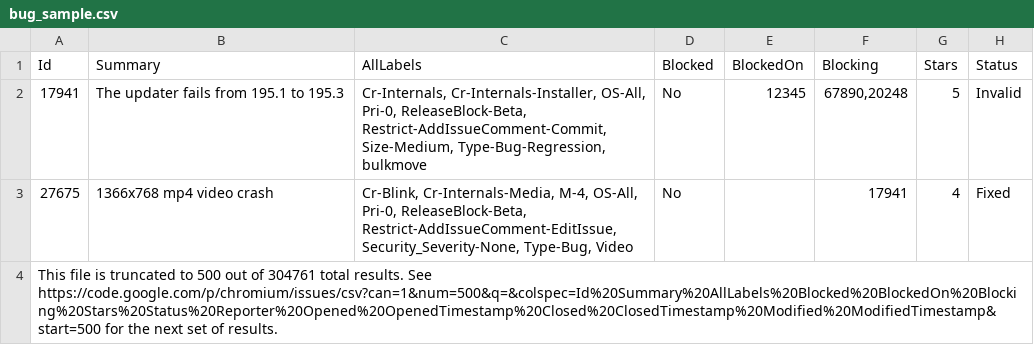
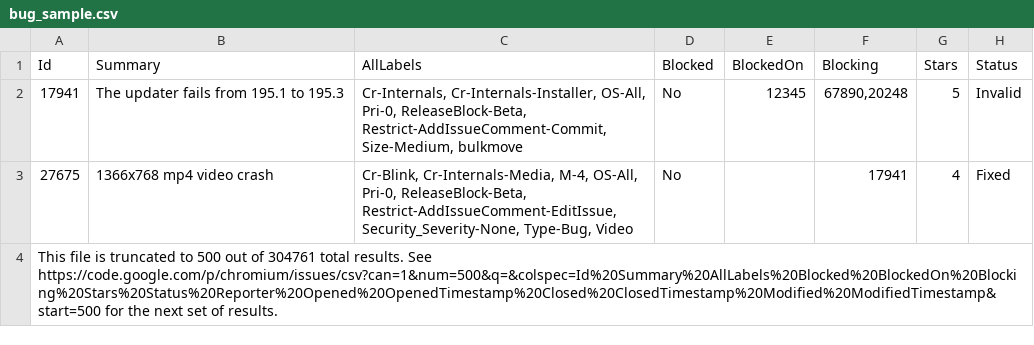
Before and after one commit to andymeneely/chromium-history, a CSV file: data/development/bugs/csv/bug_sample.csv, drawn as a sheet; only a part is shown; the diff names each change by its address in the sheet, - before the commit and + after, or states it on an @@ line.

Commit message:
Added filepath -> bugs relations. Counted number of bugs. Changed bug field to integer in Commit table. Changed developemt data to verify everything was ok. Solving issue #175.

```diff
--- a/data/development/bugs/csv/bug_sample.csv
+++ b/data/development/bugs/csv/bug_sample.csv
-C2 (AllLabels): …Restrict-AddIssueComment-Commit, Size-Medium, Type-Bug-Regression, bulkmove
+C2 (AllLabels): …Restrict-AddIssueComment-Commit, Size-Medium, bulkmove
```
Also changed, not shown: 9 other files.
